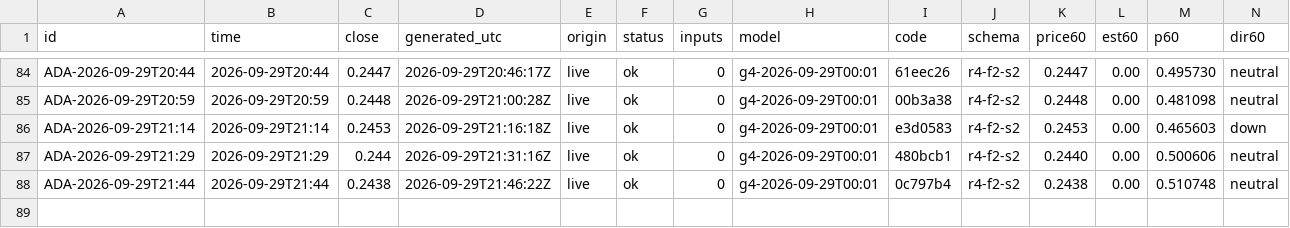
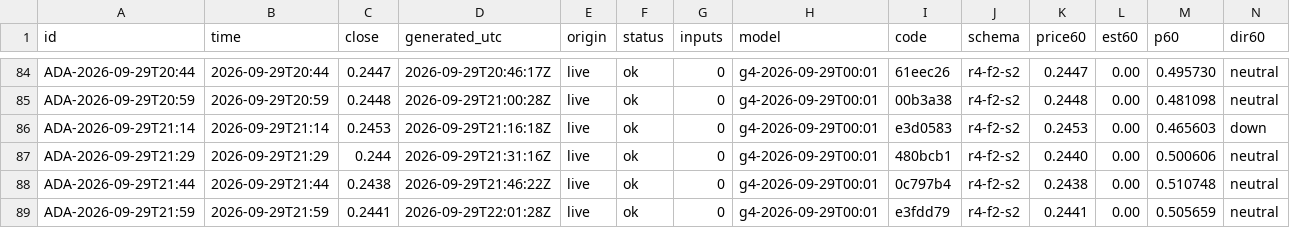
Before and after one commit to omidabduli/cardano-self-improving-prediction, a CSV file: data/predictions/2026-09-29.csv, drawn as a sheet; only a part is shown, gaps mark what is left out; rows hold the shown columns only; the diff names each change by its address in the sheet, - before the commit and + after, or states it on an @@ line.

```diff
--- a/data/predictions/2026-09-29.csv
+++ b/data/predictions/2026-09-29.csv
+row 89: ADA-2026-09-29T21:59 | 2026-09-29T21:59 | 0.2441 | 2026-09-29T22:01:28Z | live | ok | 0 | g4-2026-09-29T00:01 | e3fdd79 | r4-f2-s2 | 0.2441 | 0.00 | 0.505659 | neutral
```
Also changed, not shown: 3 other files.
